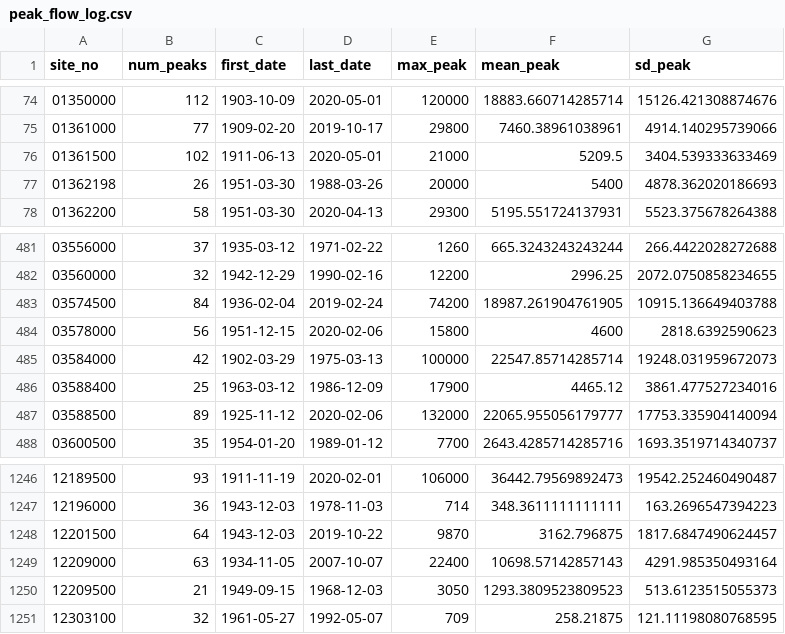
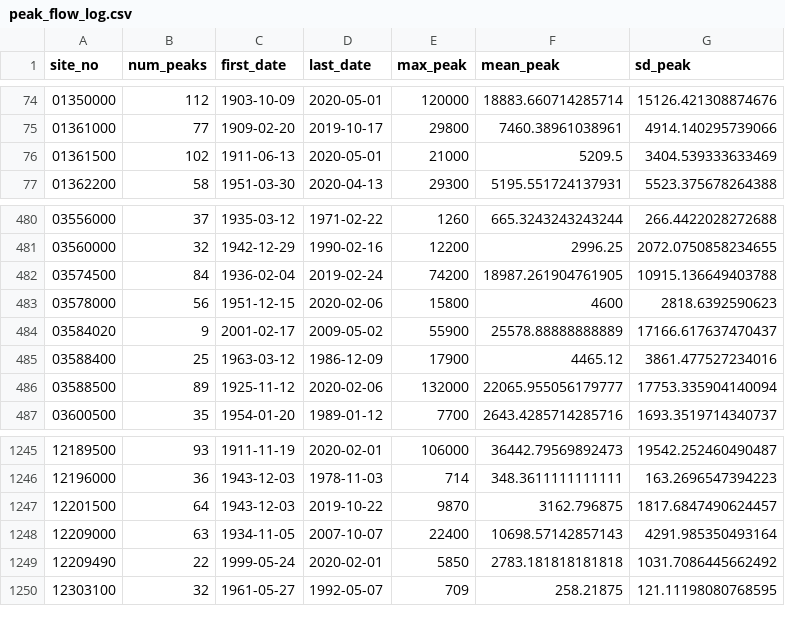
Before and after one commit to slevin75/regional-hydrologic-forcings-ml, a CSV file: 1_fetch/out/logs/peak_flow_log.csv, drawn as a sheet; only a part is shown, gaps mark what is left out; removed rows and columns are numbered as before the commit, all else as after; the diff names each change by its address in the sheet, - before the commit and + after, or states it on an @@ line.

```diff
--- a/1_fetch/out/logs/peak_flow_log.csv
+++ b/1_fetch/out/logs/peak_flow_log.csv
-row 77: 01362198 | 26 | 1951-03-30 | 1988-03-26 | 20000 | 5400 | 4878.362020186693
-row 485: 03584000 | 42 | 1902-03-29 | 1975-03-13 | 100000 | 22547.85714285714 | 19248.031959672073
+row 484: 03584020 | 9 | 2001-02-17 | 2009-05-02 | 55900 | 25578.88888888889 | 17166.617637470437
-row 1250: 12209500 | 21 | 1949-09-15 | 1968-12-03 | 3050 | 1293.3809523809523 | 513.6123515055373
+row 1249: 12209490 | 22 | 1999-05-24 | 2020-02-01 | 5850 | 2783.181818181818 | 1031.7086445662492
```
Also changed, not shown: 1_fetch/out/logs/daily_flow_log.csv, 1_fetch/out/logs/drainage_area_log.csv.
